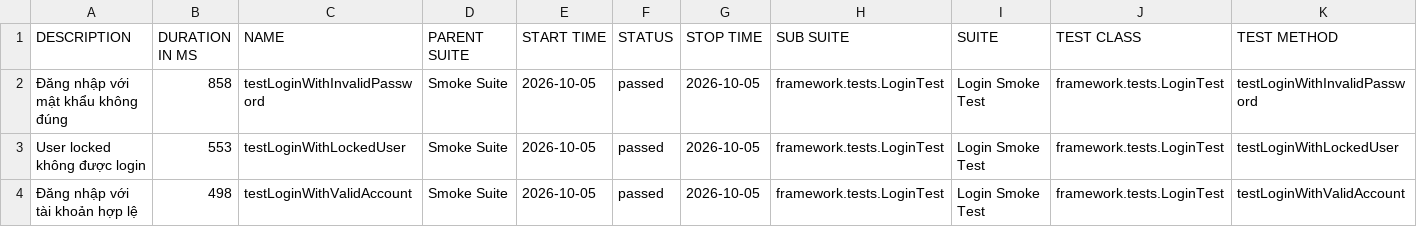
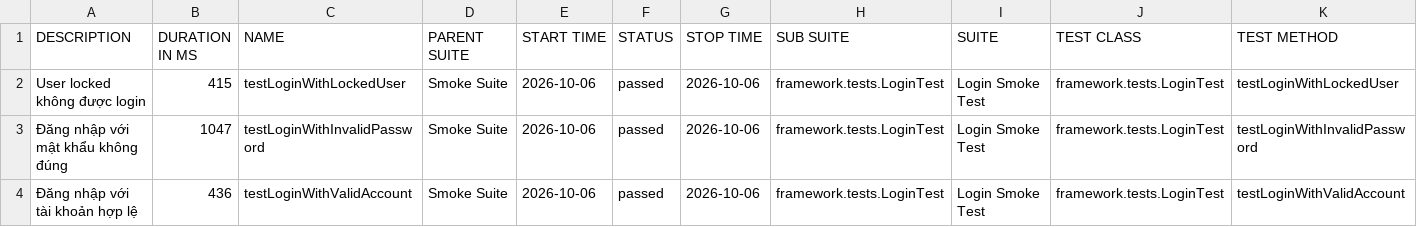
Before and after one commit to maiphun1412/selenium-framework, a CSV file: data/suites.csv, drawn as a sheet.

```diff
--- a/data/suites.csv
+++ b/data/suites.csv
@@ -1,4 +1,4 @@
 "DESCRIPTION","DURATION IN MS","NAME","PARENT SUITE","START TIME","STATUS","STOP TIME","SUB SUITE","SUITE","TEST CLASS","TEST METHOD"
-"Đăng nhập với mật khẩu không đúng","858","testLoginWithInvalidPassword","Smoke Suite","2026-10-05","passed","2026-10-05","framework.tests.LoginTest","Login Smoke Test","framework.tests.LoginTest","testLoginWithInvalidPassword"
-"User locked không được login","553","testLoginWithLockedUser","Smoke Suite","2026-10-05","passed","2026-10-05","framework.tests.LoginTest","Login Smoke Test","framework.tests.LoginTest","testLoginWithLockedUser"
-"Đăng nhập với tài khoản hợp lệ","498","testLoginWithValidAccount","Smoke Suite","2026-10-05","passed","2026-10-05","framework.tests.LoginTest","Login Smoke Test","framework.tests.LoginTest","testLoginWithValidAccount"
+"User locked không được login","415","testLoginWithLockedUser","Smoke Suite","2026-10-06","passed","2026-10-06","framework.tests.LoginTest","Login Smoke Test","framework.tests.LoginTest","testLoginWithLockedUser"
+"Đăng nhập với mật khẩu không đúng","1047","testLoginWithInvalidPassword","Smoke Suite","2026-10-06","passed","2026-10-06","framework.tests.LoginTest","Login Smoke Test","framework.tests.LoginTest","testLoginWithInvalidPassword"
+"Đăng nhập với tài khoản hợp lệ","436","testLoginWithValidAccount","Smoke Suite","2026-10-06","passed","2026-10-06","framework.tests.LoginTest","Login Smoke Test","framework.tests.LoginTest","testLoginWithValidAccount"
```
Also changed, not shown: 34 other files.
